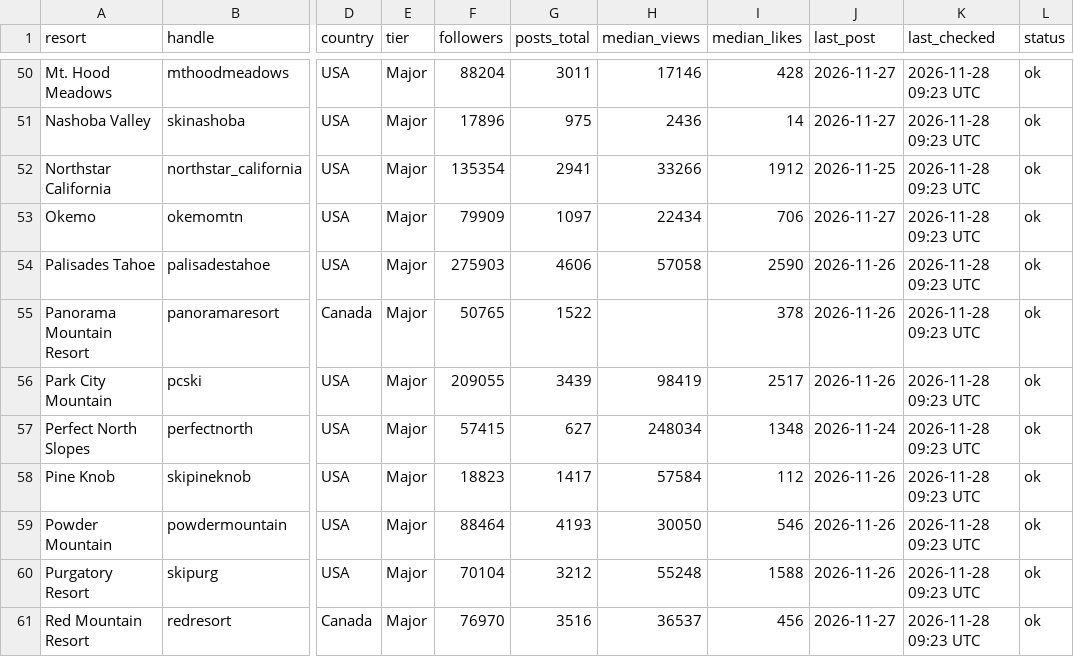
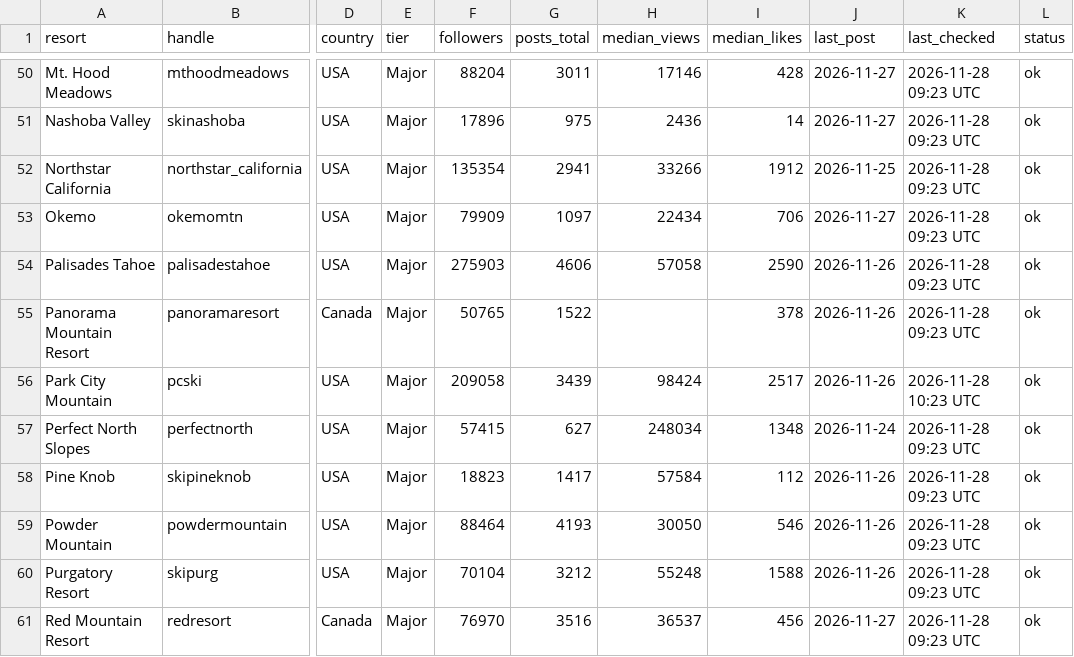
Before and after one commit to deanisaac06/Resort-Account-Tracking, a CSV file: data/accounts.csv, drawn as a sheet; only a part is shown, gaps mark what is left out; the diff names each change by its address in the sheet, - before the commit and + after, or states it on an @@ line.

```diff
--- a/data/accounts.csv
+++ b/data/accounts.csv
-F56 (followers): 209055
+F56 (followers): 209058
-H56 (median_views): 98419
+H56 (median_views): 98424
-K56 (last_checked): 2026-11-28 09:23 UTC
+K56 (last_checked): 2026-11-28 10:23 UTC
```
Also changed, not shown: 1 other file.
